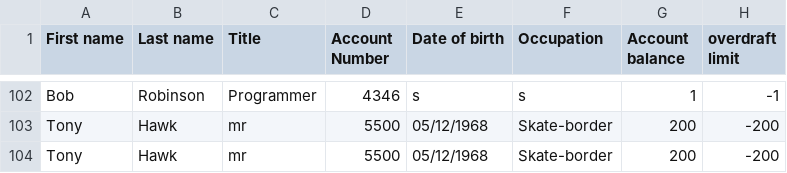
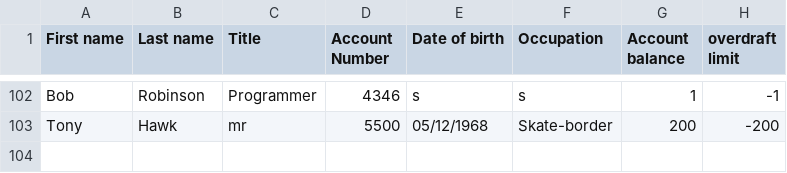
Before and after one commit to Aaron-Cunningham/Bank-Management-System, a CSV file: data/client_data.csv, drawn as a sheet; only a part is shown, gaps mark what is left out.

Commit message:
Clients updated

```diff
--- a/data/client_data.csv
+++ b/data/client_data.csv
@@ -103,2 +103 @@ Bob,Robinson,Programmer,4346,s,s,1,-1
 Tony,Hawk,mr,5500,05/12/1968,Skate-border,200,-200
-Tony,Hawk,mr,5500,05/12/1968,Skate-border,200,-200
```
